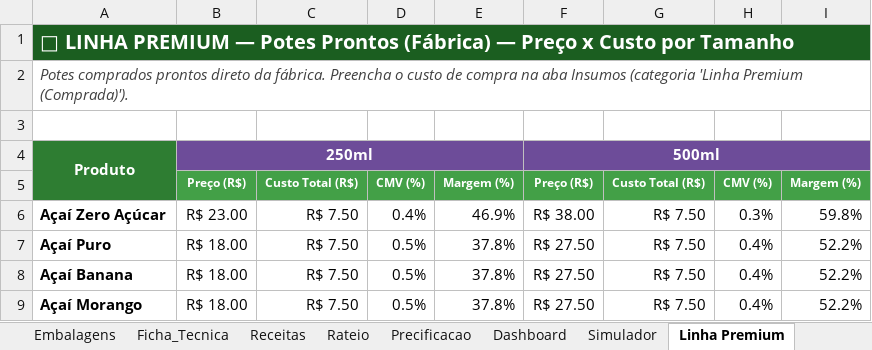
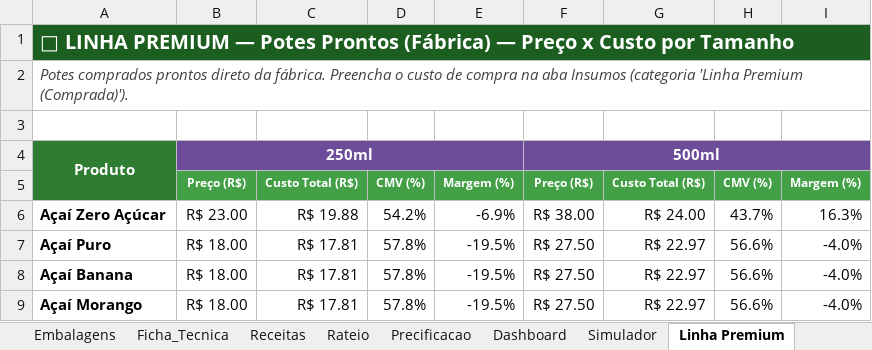
Before and after one commit to RhuanRL/CMV---Quiosques, an Excel workbook: data/CMVFastAcaiV9.xlsx, sheet Linha Premium, drawn as a sheet; values as stored, in another font and other column widths than the file's, no borders; conditional formats not drawn; the diff names each change by its address in the sheet, - before the commit and + after, or states it on an @@ line.

Commit message:
Linha Premium: custo de compra e peso preenchidos (8 SKUs)
- Insumos: Valor Pago do pote pronto (Zero Acucar, Puro, Banana, Morango, 250/500ml)
  - Puro/Banana/Morango: R$10 (250ml) / R$15 (500ml)
  - Zero Acucar: R$12 (250ml) / R$16 (500ml)
- Receitas: peso total assumido = volume em ml (250g/500g) na ausencia de peso real
  informado -- ajustar se o peso real do pote for diferente
- Antes disso essas 8 linhas tinham custo de insumo ~R$0,09 (so colher) e peso 0,
  entao apareciam com margem de quase 100% e sem nenhum rateio de custo operacional
- Recalculado via LibreOffice headless para propagar pela Ficha Tecnica e Receitas
  (o parser do dashboard le valor em cache, nao recalcula formula)

Bebidas seguem com custo de compra pendente, a pedido do usuario.

```diff
--- a/data/CMVFastAcaiV9.xlsx (sheet Linha Premium)
+++ b/data/CMVFastAcaiV9.xlsx (sheet Linha Premium)
-C6: R$ 7.50
+C6: R$ 19.88
-D6: 0.4%
+D6: 54.2%
-E6: 46.9%
+E6: -6.9%
-G6: R$ 7.50
+G6: R$ 24.00
-H6: 0.3%
+H6: 43.7%
-I6: 59.8%
+I6: 16.3%
-C7:C9: R$ 7.50
+C7:C9: R$ 17.81
-D7:D9: 0.5%
+D7:D9: 57.8%
-E7:E9: 37.8%
+E7:E9: -19.5%
-G7:G9: R$ 7.50
+G7:G9: R$ 22.97
-H7:H9: 0.4%
+H7:H9: 56.6%
-I7:I9: 52.2%
+I7:I9: -4.0%
```
Also changed, not shown: sheet Receitas, sheet Dashboard, sheet Insumos, sheet Ficha_Tecnica, charts or pictures.
